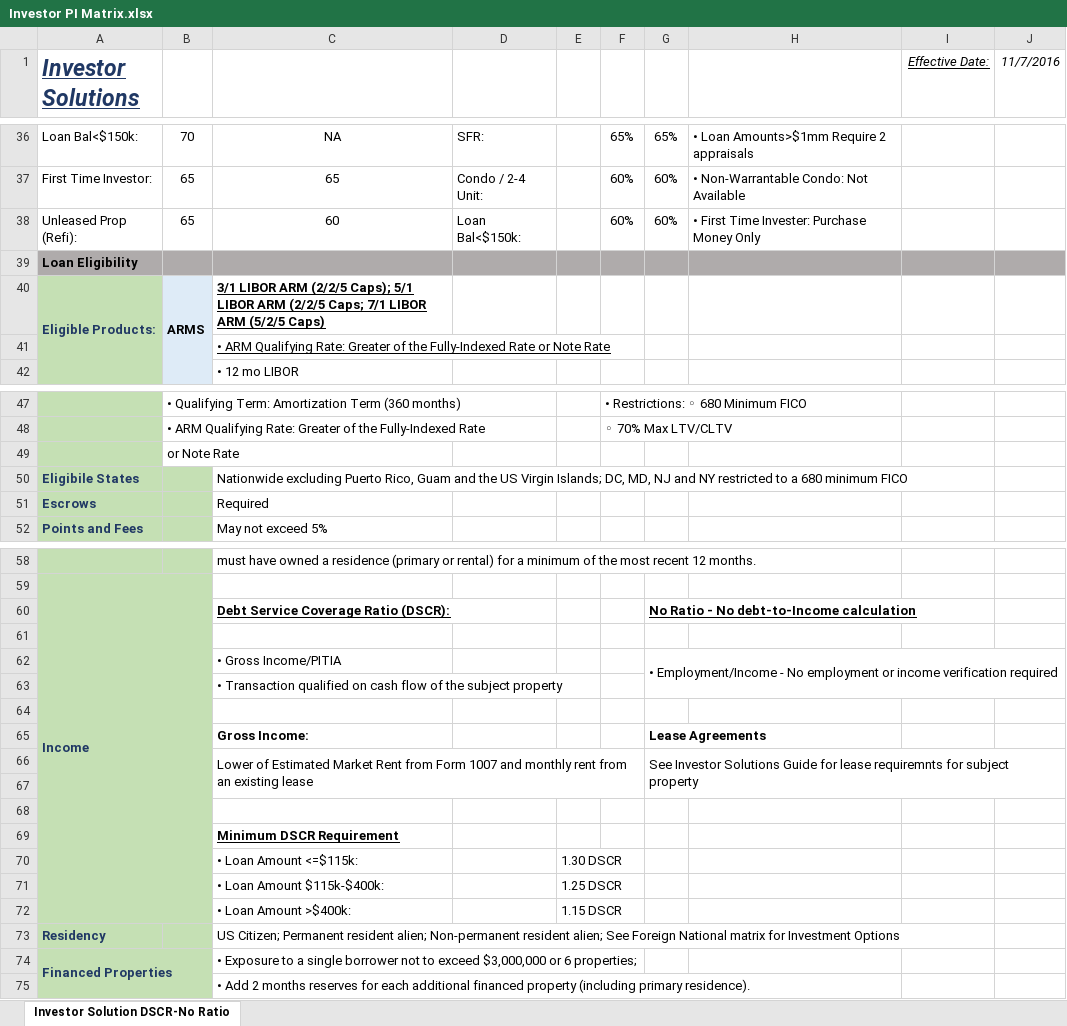
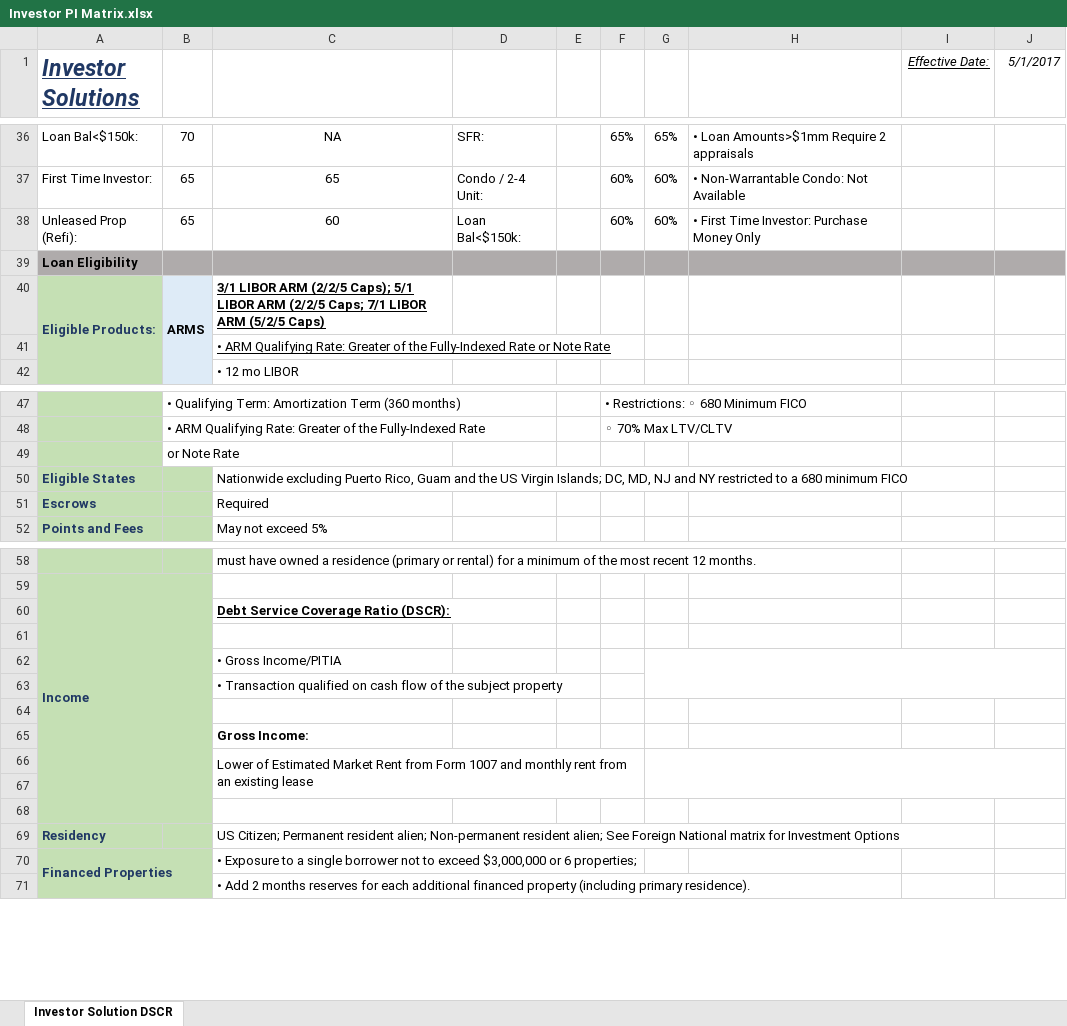
Before and after one commit to invictuscp/VerusPricer, an Excel workbook: static/matrices/Investor PI Matrix.xlsx, sheet Investor Solution DSCR, drawn as a sheet; only a part is shown, gaps mark what is left out; values as stored, in another font and other column widths than the file's, no borders; the diff covers the shown part only; the diff names each change by its address in the sheet, - before the commit and + after, or states it on an @@ line.

```diff
--- a/static/matrices/Investor PI Matrix.xlsx (sheet Investor Solution DSCR)
+++ b/static/matrices/Investor PI Matrix.xlsx (sheet Investor Solution DSCR)
-sheet tab: Investor Solution DSCR-No Ratio
+sheet tab: Investor Solution DSCR
-J1: 11/7/2016
+J1: 5/1/2017
-H38: • First Time Invester: Purchase Money Only
+H38: • First Time Investor: Purchase Money Only
-A50 (Investor Solutions): Eligibile States
+A50 (Investor Solutions): Eligible States
-G60: No Ratio - No debt-to-Income calculation
+G60: (empty)
-G62: • Employment/Income - No employment or income verification required
+G62: (empty)
-G65: Lease Agreements
+G65: (empty)
-G66: See Investor Solutions Guide for lease requiremnts for subject property
+G66: (empty)
-row 69:  |  | Minimum DSCR Requirement
-row 70:  |  | • Loan Amount <=$115k: |  | 1.30 DSCR
-row 71:  |  | • Loan Amount $115k-$400k: |  | 1.25 DSCR
-row 72:  |  | • Loan Amount >$400k: |  | 1.15 DSCR
```
Also changed, not shown: 3 edited cells and cell formats elsewhere in this sheet, formulas that keep their value, static/matrices/Credit Ascent Secondary Matrix.xlsx, static/matrices/Foreign National Matrix.xlsx, 12 other files.
